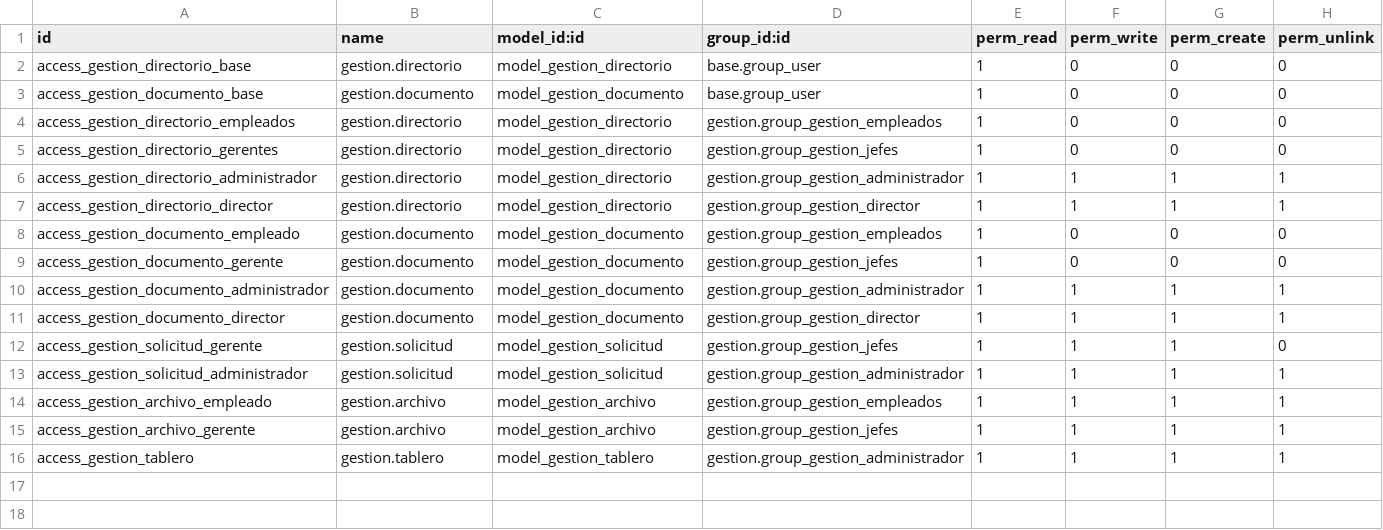
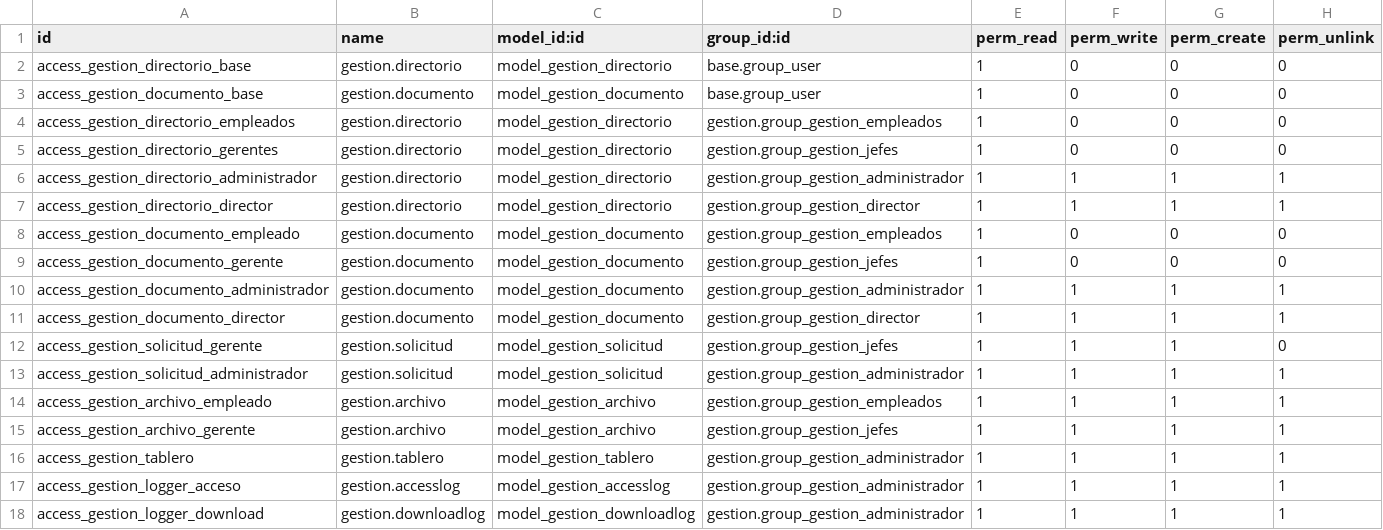
Before and after one commit to jav1212/odoo_settings, a CSV file: dev_addons/gestion/security/ir.model.access.csv, drawn as a sheet; the diff names each change by its address in the sheet, - before the commit and + after, or states it on an @@ line.

Commit message:
added download buttons to documento views

```diff
--- a/dev_addons/gestion/security/ir.model.access.csv
+++ b/dev_addons/gestion/security/ir.model.access.csv
+row 17: access_gestion_logger_acceso | gestion.accesslog | model_gestion_accesslog | gestion.group_gestion_administrador | 1 | 1 | 1 | 1
+row 18: access_gestion_logger_download | gestion.downloadlog | model_gestion_downloadlog | gestion.group_gestion_administrador | 1 | 1 | 1 | 1
```
Also changed, not shown: 7 other files.
